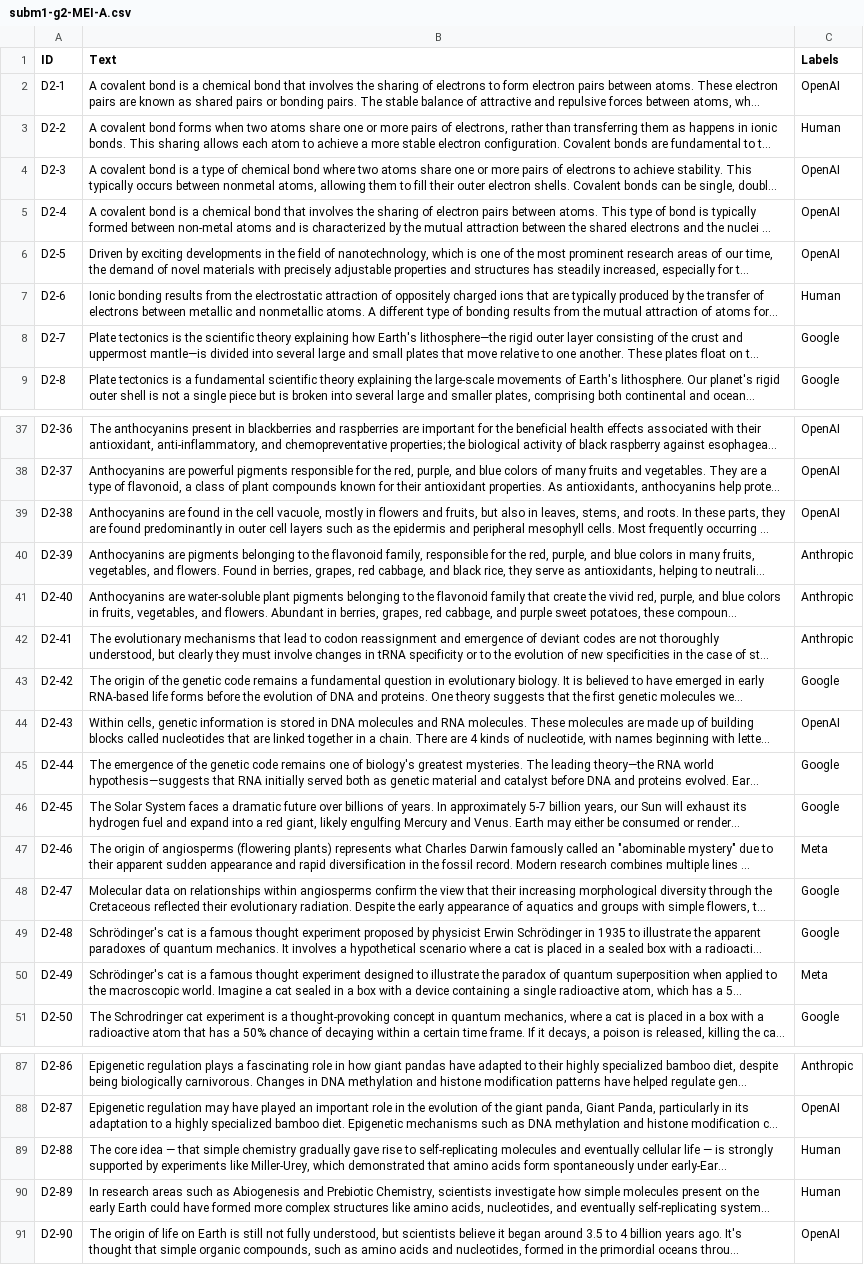
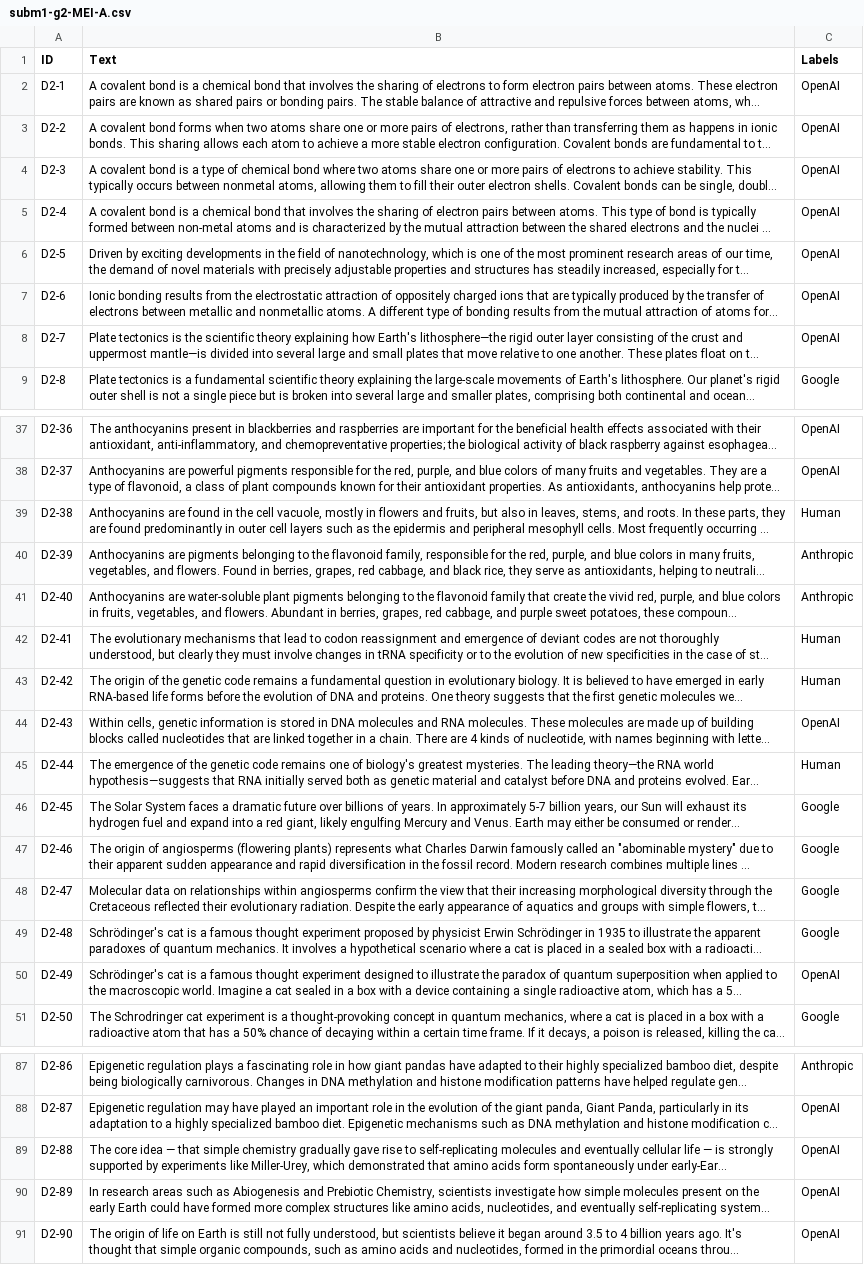
Before and after one commit to joaoR21/TP-AP2026, a CSV file: Subm1/subm1-g2-MEI-A.csv, drawn as a sheet; only a part is shown, gaps mark what is left out; long unchanged cells end in …; the diff covers the shown part only; the diff names each change by its address in the sheet, - before the commit and + after, or states it on an @@ line.

```diff
--- a/Subm1/subm1-g2-MEI-A.csv
+++ b/Subm1/subm1-g2-MEI-A.csv
-C3 (Labels): Human
+C3 (Labels): OpenAI
-C7 (Labels): Human
+C7 (Labels): OpenAI
-C8 (Labels): Google
+C8 (Labels): OpenAI
-C39 (Labels): OpenAI
+C39 (Labels): Human
-C42 (Labels): Anthropic
+C42 (Labels): Human
-C43 (Labels): Google
+C43 (Labels): Human
-C45 (Labels): Google
+C45 (Labels): Human
-C47 (Labels): Meta
+C47 (Labels): Google
-C50 (Labels): Meta
+C50 (Labels): OpenAI
-C89:C90 (Labels): Human
+C89:C90 (Labels): OpenAI
```
Also changed, not shown: 18 edited cells elsewhere in this file, Subm1/subm1-g2-MEI-B.csv, 14 other files.
